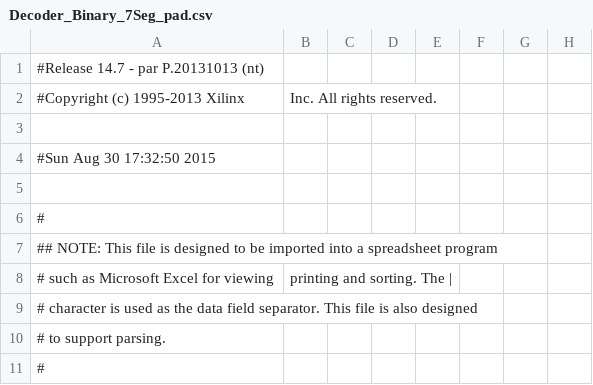
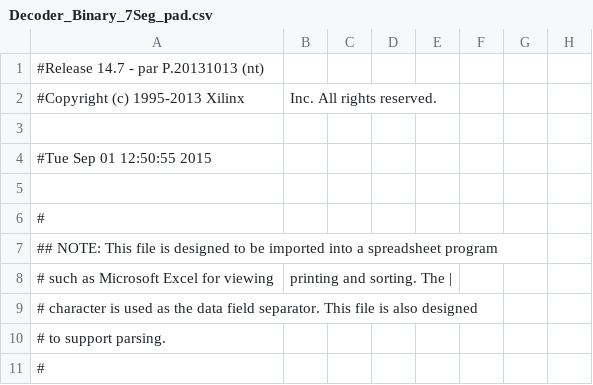
Before and after one commit to Predator01/Levi, a CSV file: P03_Decoder_Binary_7seg/Decoder_Binary_7Seg_pad.csv, drawn as a sheet; only a part is shown; the diff names each change by its address in the sheet, - before the commit and + after, or states it on an @@ line.

Commit message:
Decoder 3 more

```diff
--- a/P03_Decoder_Binary_7seg/Decoder_Binary_7Seg_pad.csv
+++ b/P03_Decoder_Binary_7seg/Decoder_Binary_7Seg_pad.csv
-A4: #Sun Aug 30 17:32:50 2015
+A4: #Tue Sep 01 12:50:55 2015
```
Also changed, not shown: 41 other files.
